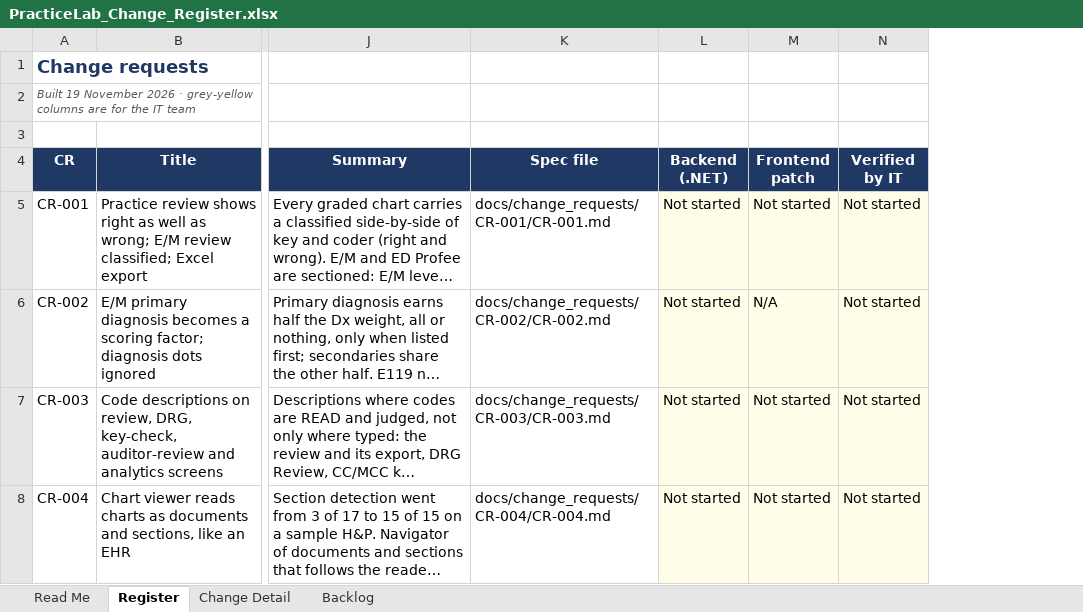
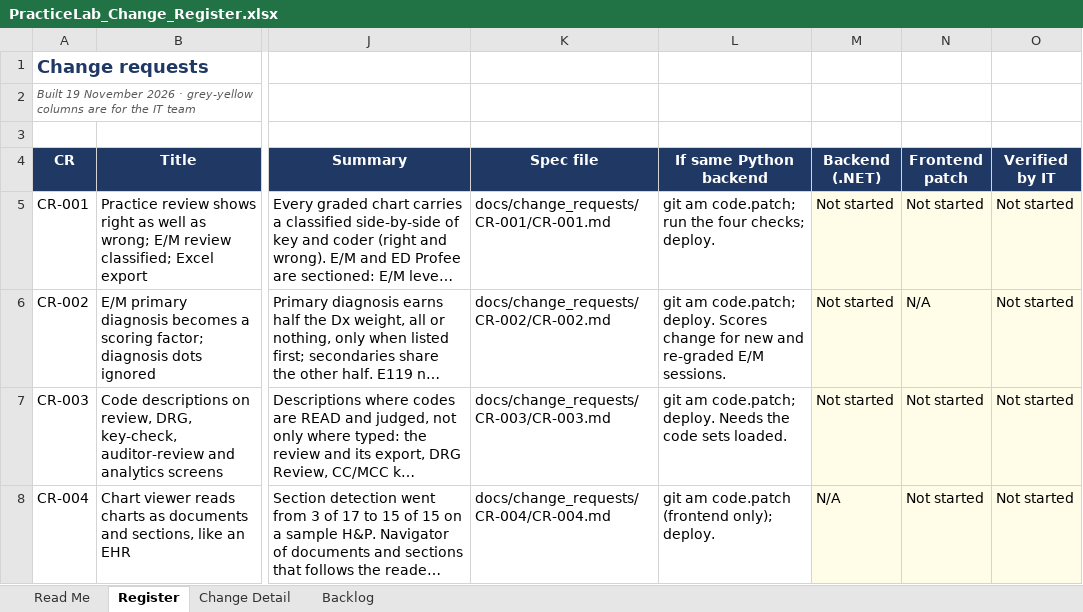
Before and after one commit to codingbuddy17-jpg/PracticeLab, an Excel workbook: docs/PracticeLab_Change_Register.xlsx, sheet Register, drawn as a sheet; only a part is shown, gaps mark what is left out; long unchanged cells end in …; values as stored, in another font and other column widths than the file's, no borders; addresses are those after the commit; the diff covers the shown part only; the diff names each change by its address in the sheet, - before the commit and + after, or states it on an @@ line.

```diff
--- a/docs/PracticeLab_Change_Register.xlsx (sheet Register)
+++ b/docs/PracticeLab_Change_Register.xlsx (sheet Register)
+column L (If same Python backend), rows 5-8: git am code.patch; run the four checks; deploy. | git am code.patch; deploy. Scores change for new and re-graded E/M sessions. | git am code.patch; deploy. Needs the code sets loaded. | git am code.patch (frontend only); deploy.
-M8 (Backend (.NET)): Not started
+M8 (Backend (.NET)): N/A
```
Also changed, not shown: 1 added row and 2 edited cells elsewhere in this sheet, sheet Change Detail, sheet Read Me, 18 other files.
